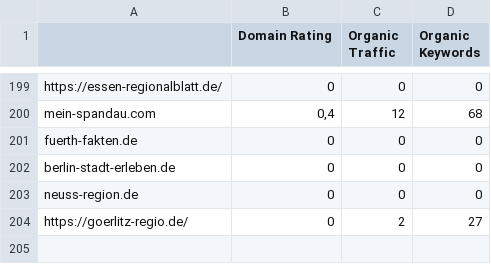
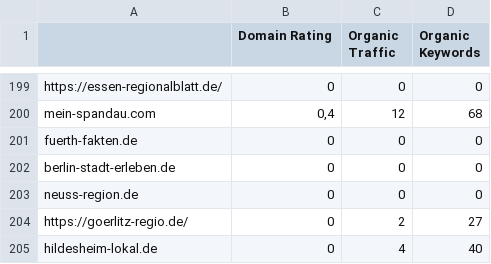
Before and after one commit to saschaseniuk/saschaseniuk.github.io, a CSV file: blogsafari.csv, drawn as a sheet; only a part is shown, gaps mark what is left out; the diff names each change by its address in the sheet, - before the commit and + after, or states it on an @@ line.

Commit message:
hildesheim-lokal.de added

```diff
--- a/blogsafari.csv
+++ b/blogsafari.csv
+row 205: hildesheim-lokal.de | 0 | 4 | 40
```
